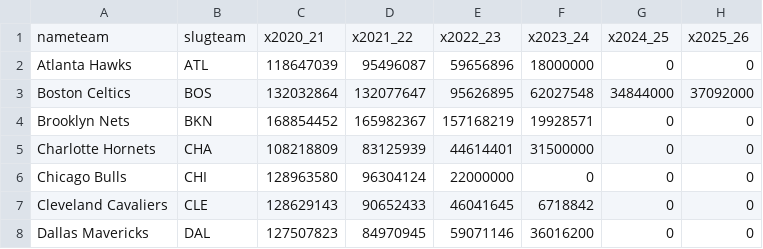
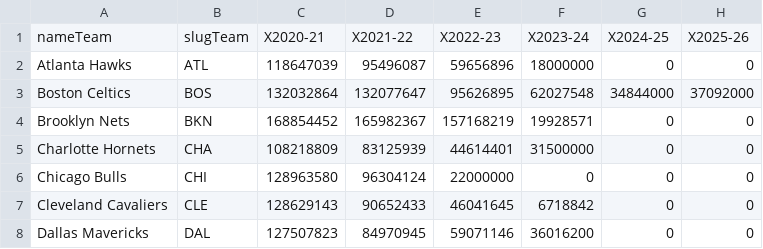
Before and after one commit to gua21150/proyecto01CC3088, a CSV file: Team_Salary.csv, drawn as a sheet; only a part is shown.

```diff
--- a/Team_Salary.csv
+++ b/Team_Salary.csv
@@ -1,2 +1,2 @@
-nameteam,slugteam,x2020_21,x2021_22,x2022_23,x2023_24,x2024_25,x2025_26
+nameTeam,slugTeam,X2020-21,X2021-22,X2022-23,X2023-24,X2024-25,X2025-26
 Atlanta Hawks,ATL,118647039,95496087,59656896,18000000,0,0
```
Also changed, not shown: Draft.csv, Player_Salary.csv, 7 other files.
